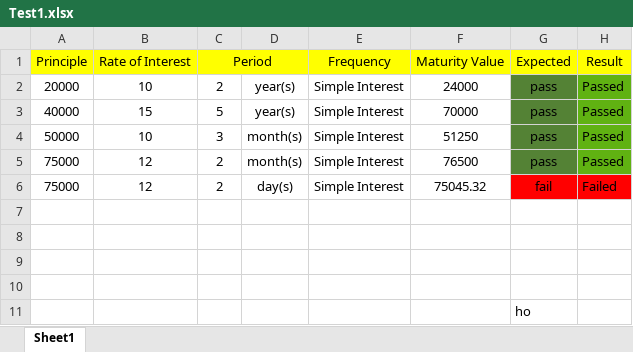
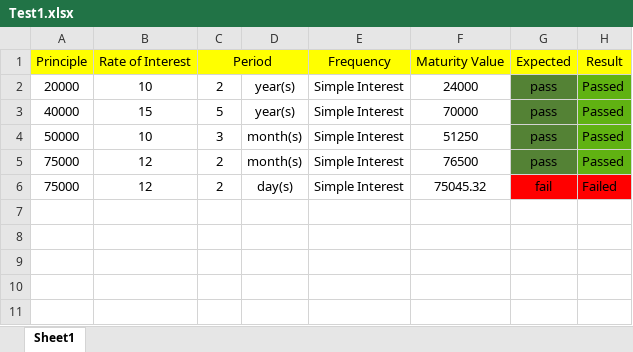
Before and after one commit to rendikurnia7/Selenium-With-Pyhton, an Excel workbook: Day14/Test1.xlsx, sheet Sheet1, drawn as a sheet; values as stored, in another font and other column widths than the file's, no borders; the diff names each change by its address in the sheet, - before the commit and + after, or states it on an @@ line.

```diff
--- a/Day14/Test1.xlsx (sheet Sheet1)
+++ b/Day14/Test1.xlsx (sheet Sheet1)
-row 7: (empty)
-row 8: (empty)
-row 9: (empty)
-row 10: (empty)
-row 11:  |  |  |  |  |  | ho
```
Also changed, not shown: Day14/caldata.xlsx, 8 other files.
